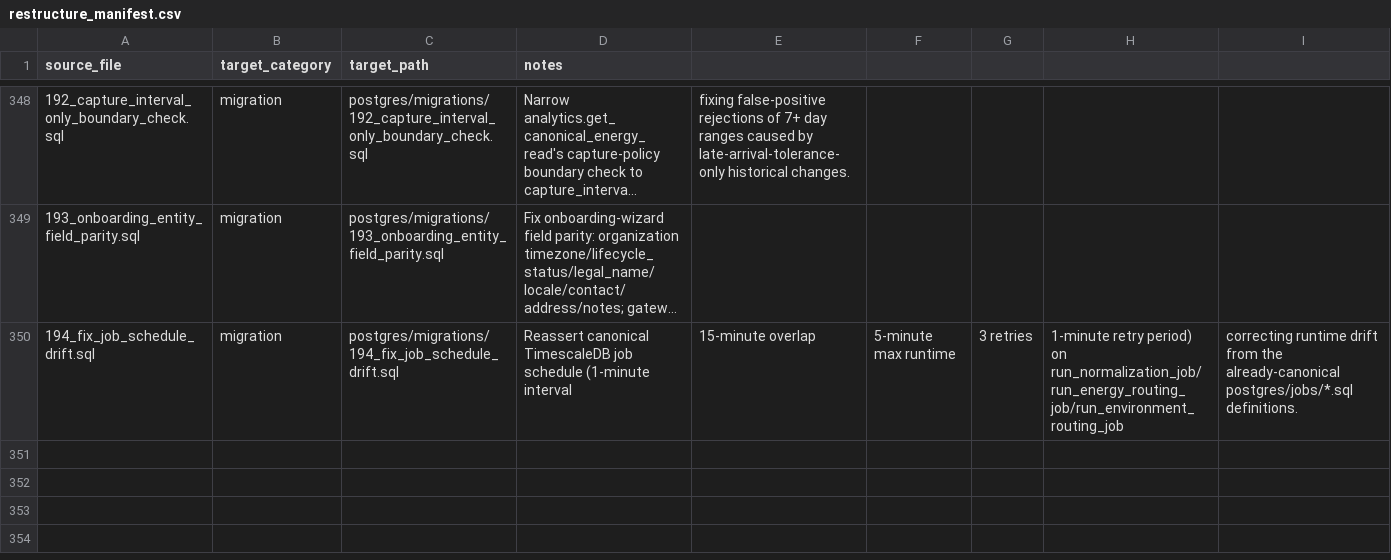
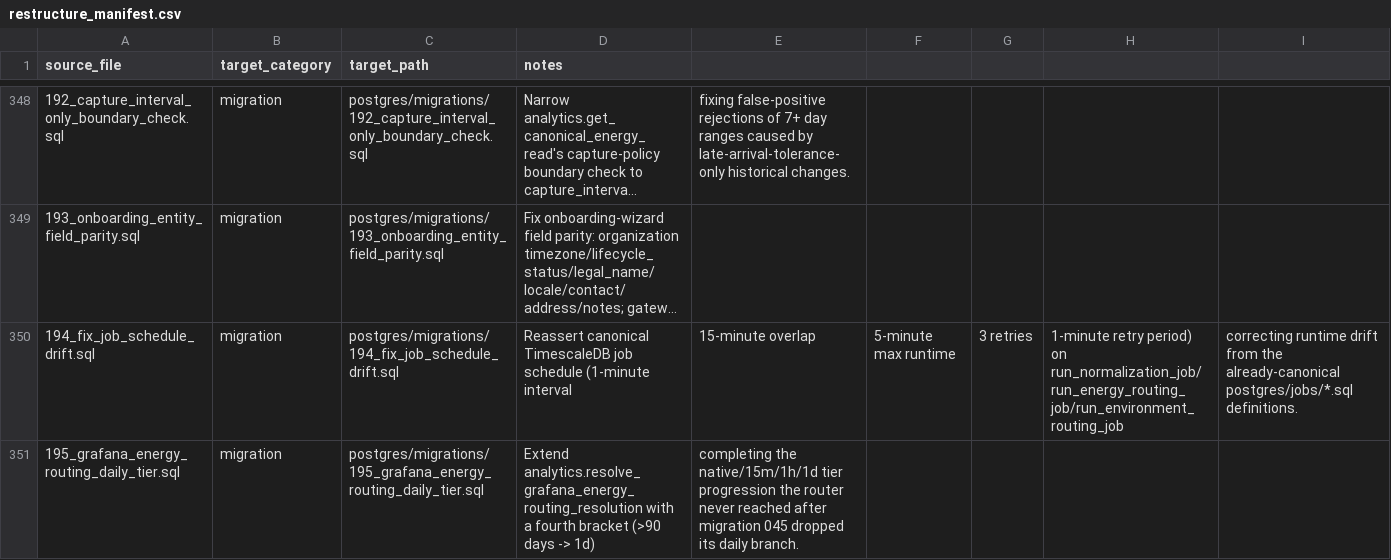
Before and after one commit to avinash-wisewatts/ems-platform, a CSV file: postgres/restructure_manifest.csv, drawn as a sheet; only a part is shown, gaps mark what is left out; long unchanged cells end in ….

```diff
--- a/postgres/restructure_manifest.csv
+++ b/postgres/restructure_manifest.csv
@@ -350 +350,2 @@ source_file,target_category,target_path,notes
 194_fix_job_schedule_drift.sql,migration,postgres/migrations/194_fix_job_schedule_drift.sql,Reassert canonical TimescaleDB job schedule (1-minute interval, 15-minute overlap, 5-minute max runtime, 3 retries, 1-minute retry period) on run_normalization_job/run_energy_routing_job/run_environment_routing_job, correcting runtime drift from the already-canonical postgres/jobs/*.sql definitions.
+195_grafana_energy_routing_daily_tier.sql,migration,postgres/migrations/195_grafana_energy_routing_daily_tier.sql,Extend analytics.resolve_grafana_energy_routing_resolution with a fourth bracket (>90 days -> 1d), completing the native/15m/1h/1d tier progression the router never reached after migration 045 dropped its daily branch.
```
Also changed, not shown: 4 other files.
